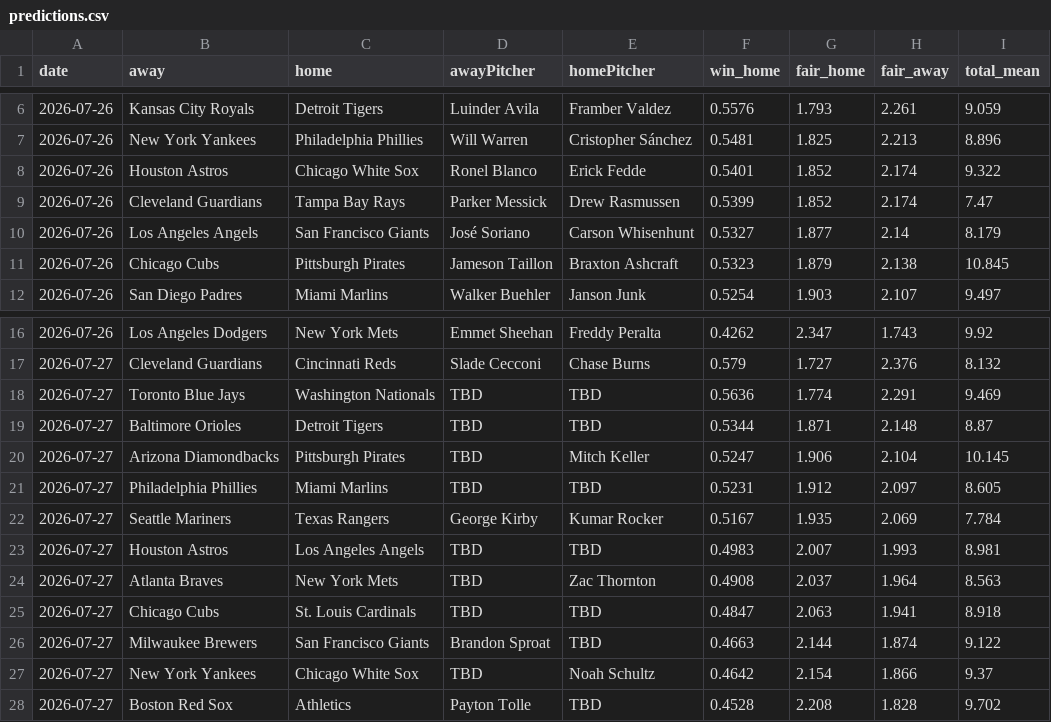
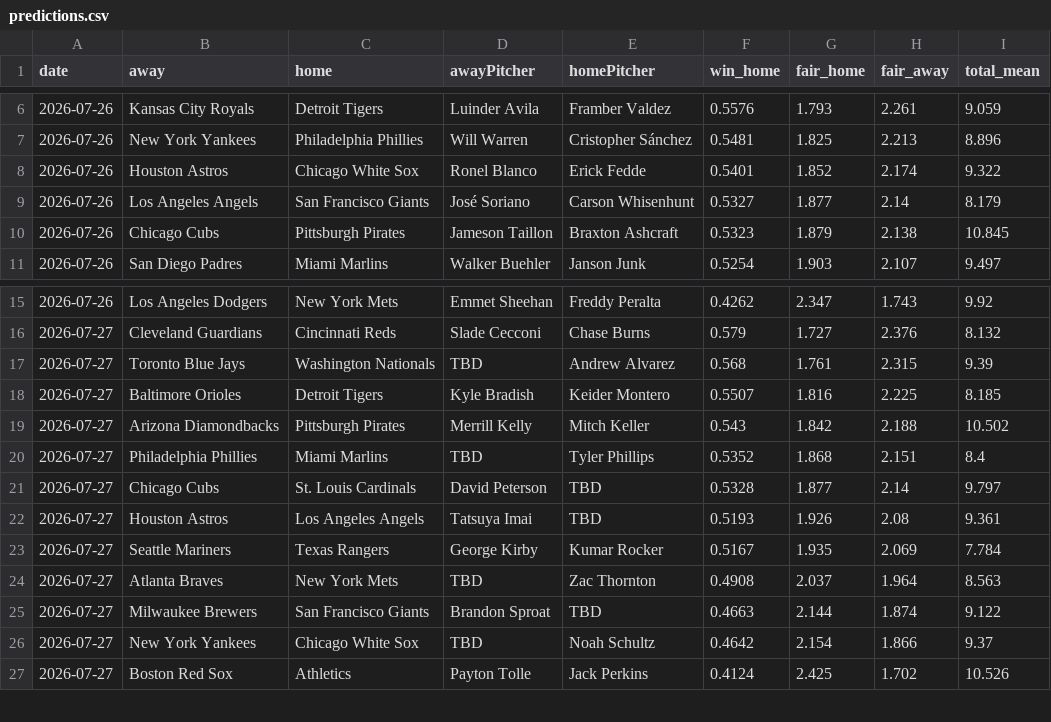
Before and after one commit to DanielTomaro13/MLB-Modelling, a CSV file: reports/predictions.csv, drawn as a sheet; only a part is shown, gaps mark what is left out; the diff covers the shown part only.

```diff
--- a/reports/predictions.csv
+++ b/reports/predictions.csv
@@ -8,3 +8,2 @@ date,away,home,awayPitcher,homePitcher,win_home,fair_home,fair_away,total_mean
 2026-07-26,Houston Astros,Chicago White Sox,Ronel Blanco,Erick Fedde,0.5401,1.852,2.174,9.322
-2026-07-26,Cleveland Guardians,Tampa Bay Rays,Parker Messick,Drew Rasmussen,0.5399,1.852,2.174,7.47
 2026-07-26,Los Angeles Angels,San Francisco Giants,José Soriano,Carson Whisenhunt,0.5327,1.877,2.14,8.179
@@ -17,12 +16,12 @@ date,away,home,awayPitcher,homePitcher,win_home,fair_home,fair_away,total_mean
 2026-07-27,Cleveland Guardians,Cincinnati Reds,Slade Cecconi,Chase Burns,0.579,1.727,2.376,8.132
-2026-07-27,Toronto Blue Jays,Washington Nationals,TBD,TBD,0.5636,1.774,2.291,9.469
-2026-07-27,Baltimore Orioles,Detroit Tigers,TBD,TBD,0.5344,1.871,2.148,8.87
-2026-07-27,Arizona Diamondbacks,Pittsburgh Pirates,TBD,Mitch Keller,0.5247,1.906,2.104,10.145
-2026-07-27,Philadelphia Phillies,Miami Marlins,TBD,TBD,0.5231,1.912,2.097,8.605
+2026-07-27,Toronto Blue Jays,Washington Nationals,TBD,Andrew Alvarez,0.568,1.761,2.315,9.39
+2026-07-27,Baltimore Orioles,Detroit Tigers,Kyle Bradish,Keider Montero,0.5507,1.816,2.225,8.185
+2026-07-27,Arizona Diamondbacks,Pittsburgh Pirates,Merrill Kelly,Mitch Keller,0.543,1.842,2.188,10.502
+2026-07-27,Philadelphia Phillies,Miami Marlins,TBD,Tyler Phillips,0.5352,1.868,2.151,8.4
+2026-07-27,Chicago Cubs,St. Louis Cardinals,David Peterson,TBD,0.5328,1.877,2.14,9.797
+2026-07-27,Houston Astros,Los Angeles Angels,Tatsuya Imai,TBD,0.5193,1.926,2.08,9.361
 2026-07-27,Seattle Mariners,Texas Rangers,George Kirby,Kumar Rocker,0.5167,1.935,2.069,7.784
-2026-07-27,Houston Astros,Los Angeles Angels,TBD,TBD,0.4983,2.007,1.993,8.981
 2026-07-27,Atlanta Braves,New York Mets,TBD,Zac Thornton,0.4908,2.037,1.964,8.563
-2026-07-27,Chicago Cubs,St. Louis Cardinals,TBD,TBD,0.4847,2.063,1.941,8.918
 2026-07-27,Milwaukee Brewers,San Francisco Giants,Brandon Sproat,TBD,0.4663,2.144,1.874,9.122
 2026-07-27,New York Yankees,Chicago White Sox,TBD,Noah Schultz,0.4642,2.154,1.866,9.37
-2026-07-27,Boston Red Sox,Athletics,Payton Tolle,TBD,0.4528,2.208,1.828,9.702
+2026-07-27,Boston Red Sox,Athletics,Payton Tolle,Jack Perkins,0.4124,2.425,1.702,10.526
```
Also changed, not shown: 4 added rows, 4 removed rows and 26 edited cells elsewhere in this file, data/fixtures.csv, 2 other files.
